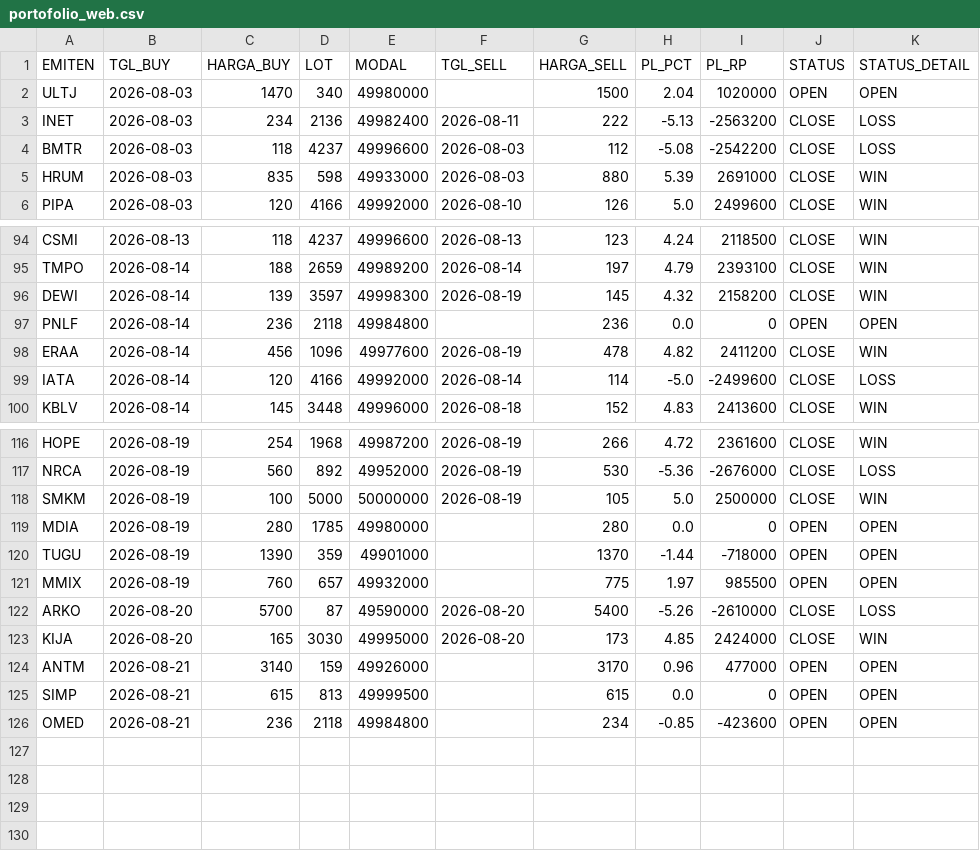
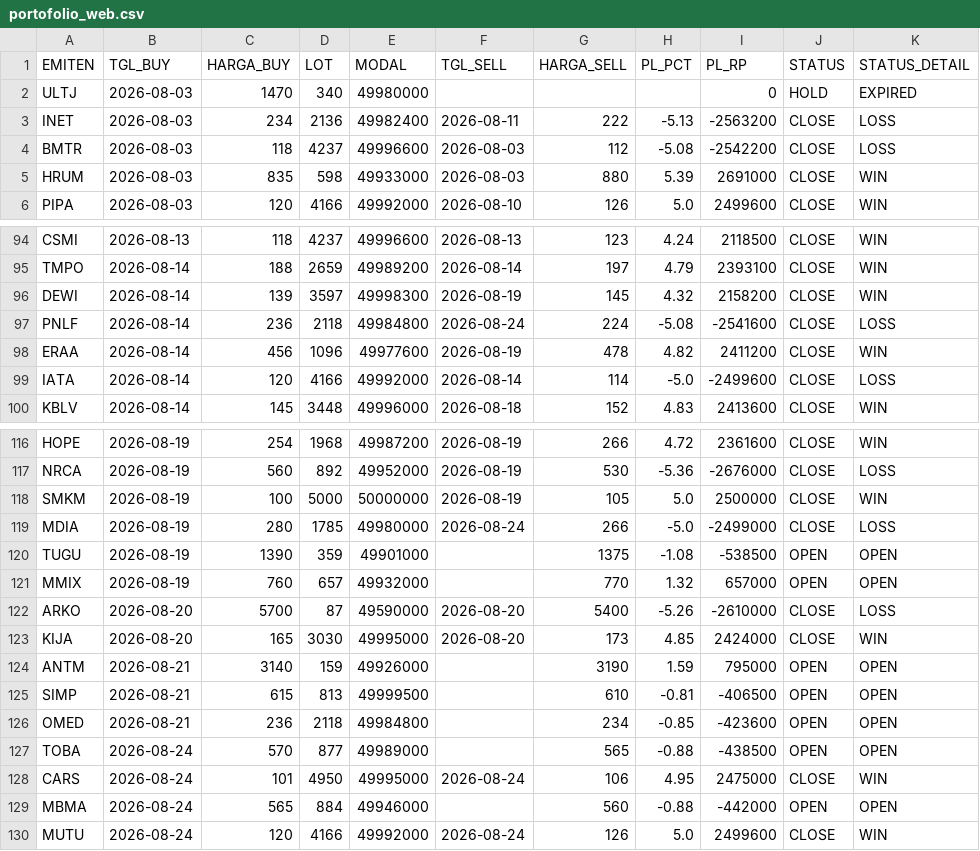
Before and after one commit to illusixTri/dashboard-rla, a CSV file: portofolio_web.csv, drawn as a sheet; only a part is shown, gaps mark what is left out; the diff covers the shown part only.

```diff
--- a/portofolio_web.csv
+++ b/portofolio_web.csv
@@ -1,3 +1,3 @@
 EMITEN,TGL_BUY,HARGA_BUY,LOT,MODAL,TGL_SELL,HARGA_SELL,PL_PCT,PL_RP,STATUS,STATUS_DETAIL
-ULTJ,2026-08-03,1470,340,49980000,,1500,2.04,1020000,OPEN,OPEN
+ULTJ,2026-08-03,1470,340,49980000,,,,0,HOLD,EXPIRED
 INET,2026-08-03,234,2136,49982400,2026-08-11,222,-5.13,-2563200,CLOSE,LOSS
@@ -96,3 +96,3 @@ TMPO,2026-08-14,188,2659,49989200,2026-08-14,197,4.79,2393100,CLOSE,WIN
 DEWI,2026-08-14,139,3597,49998300,2026-08-19,145,4.32,2158200,CLOSE,WIN
-PNLF,2026-08-14,236,2118,49984800,,236,0.0,0,OPEN,OPEN
+PNLF,2026-08-14,236,2118,49984800,2026-08-24,224,-5.08,-2541600,CLOSE,LOSS
 ERAA,2026-08-14,456,1096,49977600,2026-08-19,478,4.82,2411200,CLOSE,WIN
@@ -118,9 +118,13 @@ NRCA,2026-08-19,560,892,49952000,2026-08-19,530,-5.36,-2676000,CLOSE,LOSS
 SMKM,2026-08-19,100,5000,50000000,2026-08-19,105,5.0,2500000,CLOSE,WIN
-MDIA,2026-08-19,280,1785,49980000,,280,0.0,0,OPEN,OPEN
-TUGU,2026-08-19,1390,359,49901000,,1370,-1.44,-718000,OPEN,OPEN
-MMIX,2026-08-19,760,657,49932000,,775,1.97,985500,OPEN,OPEN
+MDIA,2026-08-19,280,1785,49980000,2026-08-24,266,-5.0,-2499000,CLOSE,LOSS
+TUGU,2026-08-19,1390,359,49901000,,1375,-1.08,-538500,OPEN,OPEN
+MMIX,2026-08-19,760,657,49932000,,770,1.32,657000,OPEN,OPEN
 ARKO,2026-08-20,5700,87,49590000,2026-08-20,5400,-5.26,-2610000,CLOSE,LOSS
 KIJA,2026-08-20,165,3030,49995000,2026-08-20,173,4.85,2424000,CLOSE,WIN
-ANTM,2026-08-21,3140,159,49926000,,3170,0.96,477000,OPEN,OPEN
-SIMP,2026-08-21,615,813,49999500,,615,0.0,0,OPEN,OPEN
+ANTM,2026-08-21,3140,159,49926000,,3190,1.59,795000,OPEN,OPEN
+SIMP,2026-08-21,615,813,49999500,,610,-0.81,-406500,OPEN,OPEN
 OMED,2026-08-21,236,2118,49984800,,234,-0.85,-423600,OPEN,OPEN
+TOBA,2026-08-24,570,877,49989000,,565,-0.88,-438500,OPEN,OPEN
+CARS,2026-08-24,101,4950,49995000,2026-08-24,106,4.95,2475000,CLOSE,WIN
+MBMA,2026-08-24,565,884,49946000,,560,-0.88,-442000,OPEN,OPEN
+MUTU,2026-08-24,120,4166,49992000,2026-08-24,126,5.0,2499600,CLOSE,WIN
```
Also changed, not shown: 30 edited cells elsewhere in this file, V2openclose.csv.
